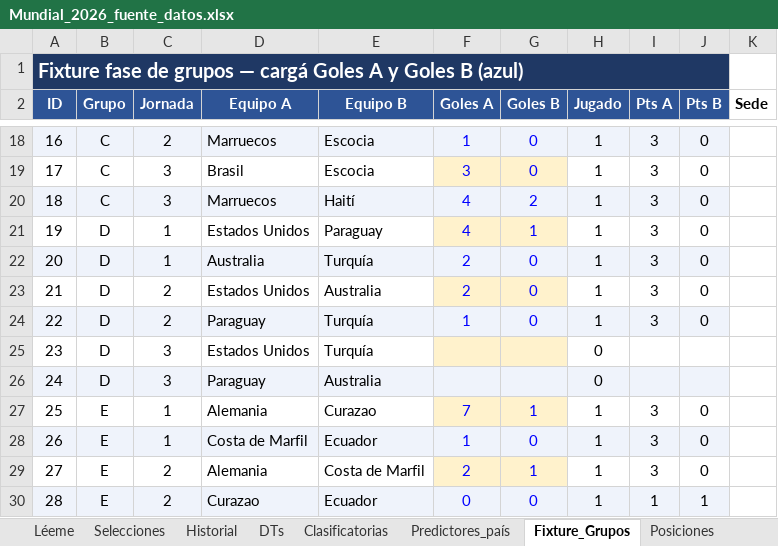
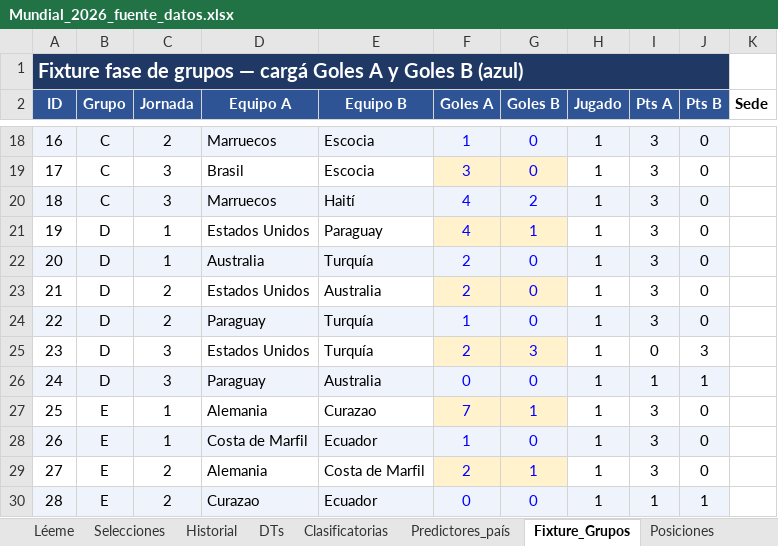
Before and after one commit to santiagoriverti/ML_prediccion_mundial2026, an Excel workbook: Mundial_2026_fuente_datos.xlsx, sheet Fixture_Grupos, drawn as a sheet; only a part is shown, gaps mark what is left out; values as stored, in another font and other column widths than the file's, no borders; the diff names each change by its address in the sheet, - before the commit and + after, or states it on an @@ line.

```diff
--- a/Mundial_2026_fuente_datos.xlsx (sheet Fixture_Grupos)
+++ b/Mundial_2026_fuente_datos.xlsx (sheet Fixture_Grupos)
-F25 (Goles A): (empty)
+F25 (Goles A): 2
-G25 (Goles B): (empty)
+G25 (Goles B): 3
-H25:H26 (Jugado): 0
+H25:H26 (Jugado): 1
-I25 (Pts A): (empty)
+I25 (Pts A): 0
-J25 (Pts B): (empty)
+J25 (Pts B): 3
-F26 (Goles A): (empty)
+F26 (Goles A): 0
-G26 (Goles B): (empty)
+G26 (Goles B): 0
-I26 (Pts A): (empty)
+I26 (Pts A): 1
-J26 (Pts B): (empty)
+J26 (Pts B): 1
```
Also changed, not shown: sheet Posiciones.
